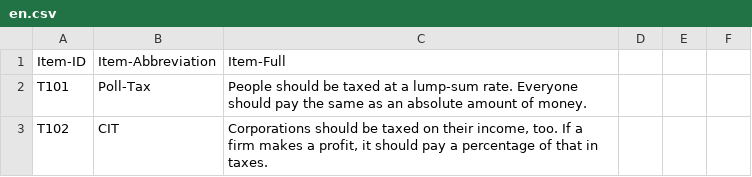
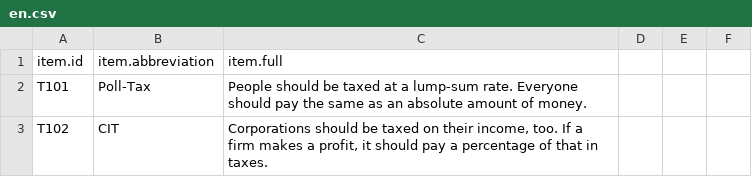
Before and after one commit to maxheld83/keyneson, a CSV file: en.csv, drawn as a sheet; only a part is shown; removed rows and columns are numbered as before the commit, all else as after; the diff names each change by its address in the sheet, - before the commit and + after, or states it on an @@ line.

Commit message:
minimal formatting

```diff
--- a/en.csv
+++ b/en.csv
-row 1: Item-ID | Item-Abbreviation | Item-Full
+row 1: item.id | item.abbreviation | item.full
```
